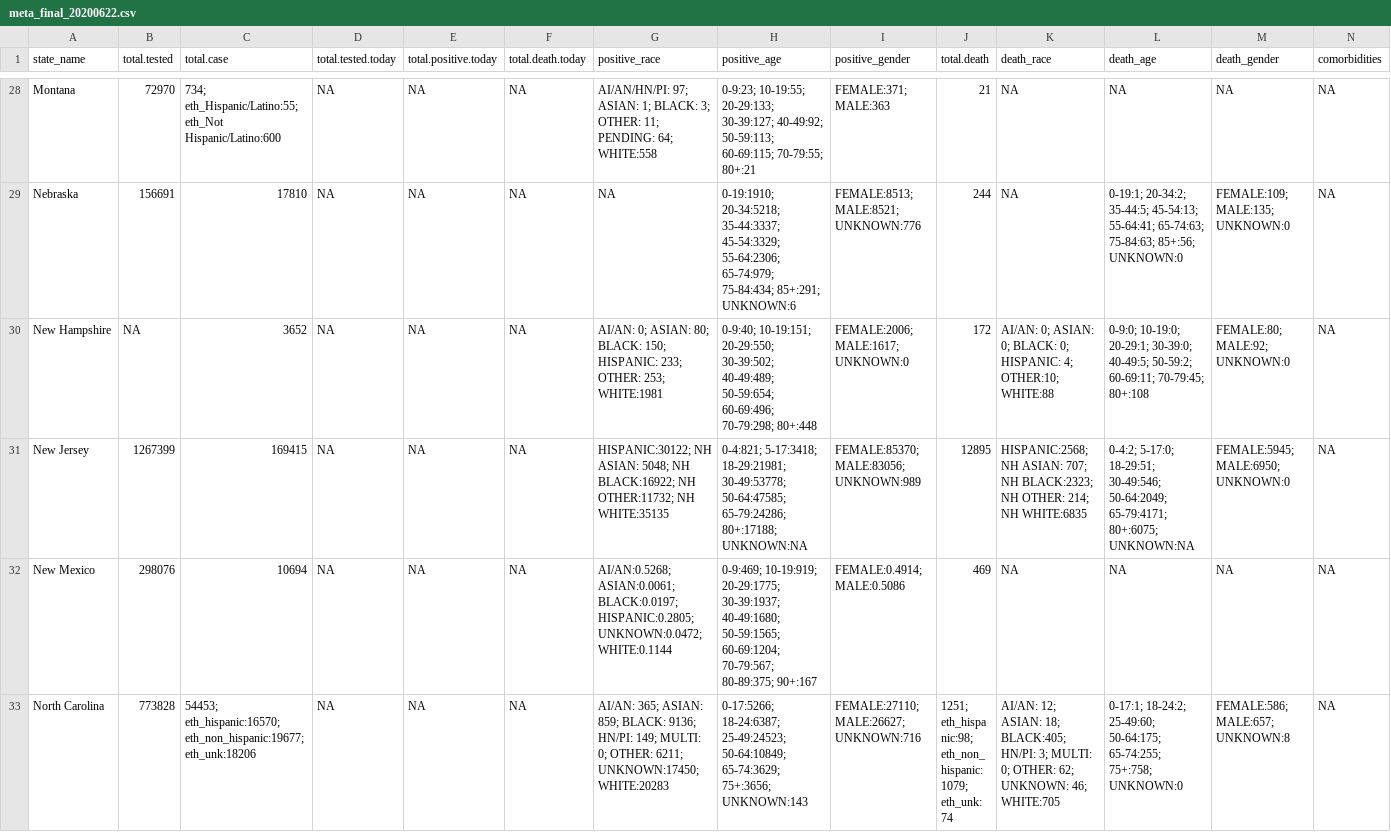
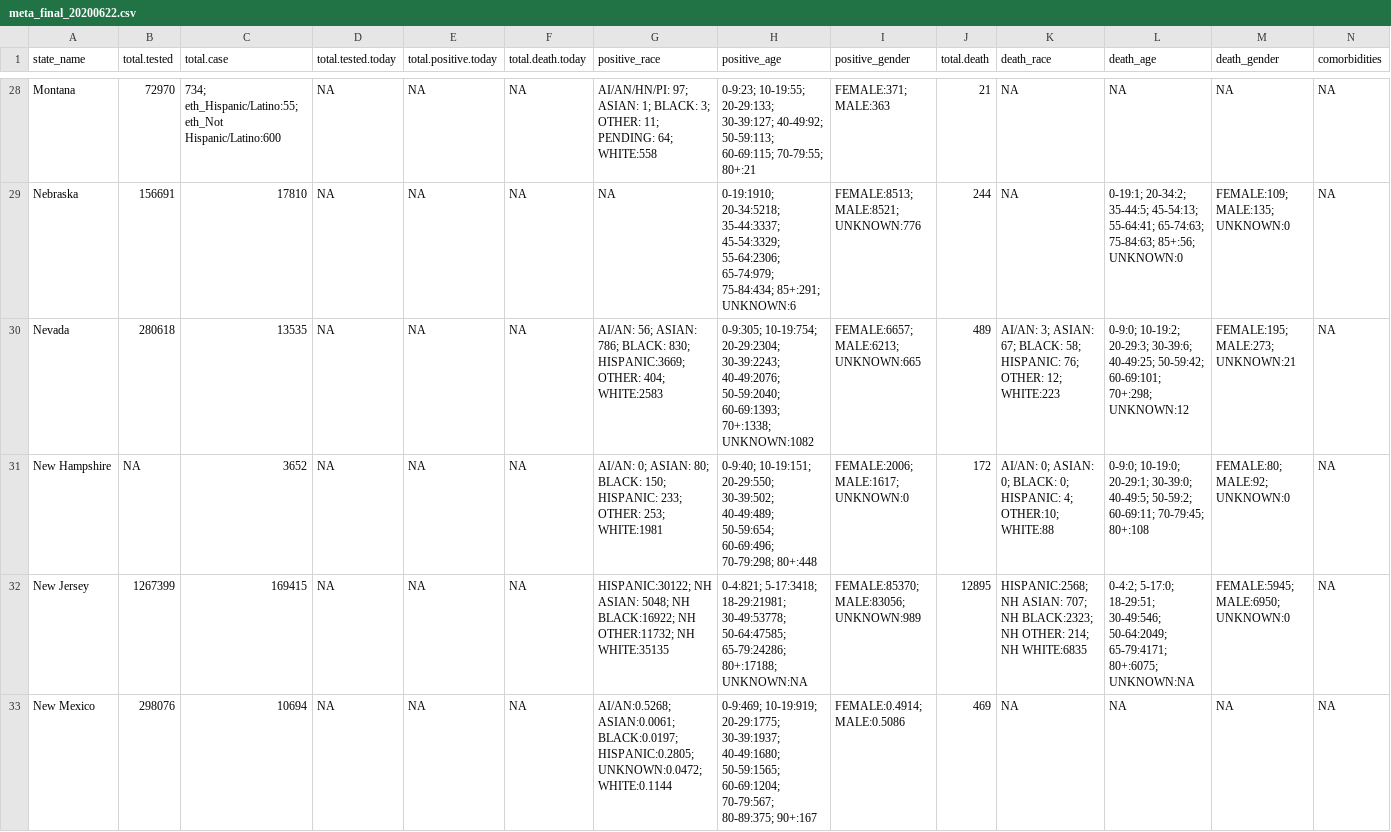
Before and after one commit to therandomwa/covid_us_states_tracking, a CSV file: Data/raw_states/meta_final_20200622.csv, drawn as a sheet; only a part is shown, gaps mark what is left out; the shorter side is filled out with more unchanged rows; rows hold the shown columns only; the diff covers the shown part only; the diff names each change by its address in the sheet, - before the commit and + after, or states it on an @@ line.

```diff
--- a/Data/raw_states/meta_final_20200622.csv
+++ b/Data/raw_states/meta_final_20200622.csv
+row 30: Nevada | 280618 | 13535 | NA | NA | NA | AI/AN: 56; ASIAN: 786; BLACK: 830; HISPANIC:3669; OTHER: 404; WHITE:2583 | 0-9:305; 10-19:754; 20-29:2304; 30-39:2243; 40-49:2076; 50-59:2040; 60-69:1393; 70+:1338; UNKNOWN:1082 | FEMALE:6657; MALE:6213; UNKNOWN:665 | 489 | AI/AN: 3; ASIAN: 67; BLACK: 58; HISPANIC: 76; OTHER: 12; WHITE:223 | 0-9:0; 10-19:2; 20-29:3; 30-39:6; 40-49:25; 50-59:42; 60-69:101; 70+:298; UNKNOWN:12 | FEMALE:195; MALE:273; UNKNOWN:21 | NA
```
Also changed, not shown: 1 added row elsewhere in this file, Data/processed_states/processed_state_data_20200622.csv.
